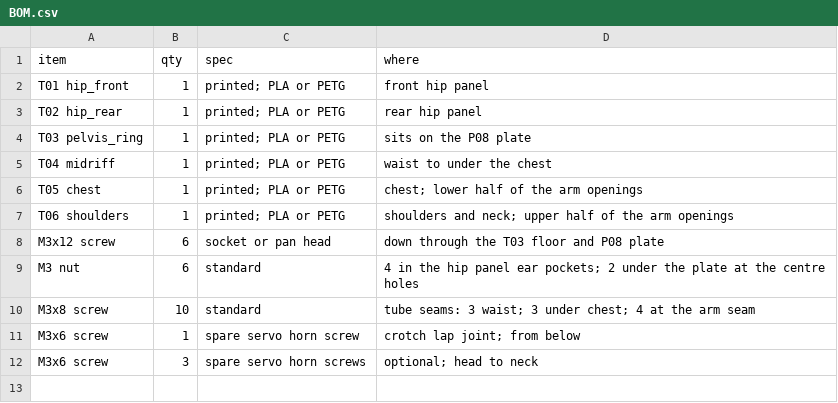
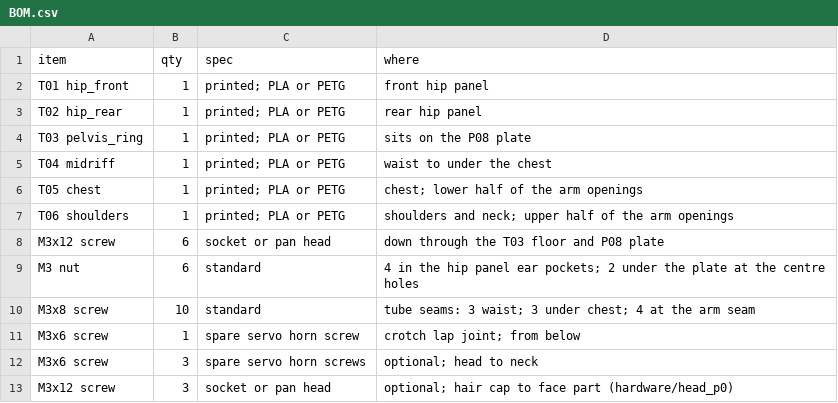
Before and after one commit to SeanEZhou/slender-biped, a CSV file: hardware/torso_p0/BOM.csv, drawn as a sheet; the diff names each change by its address in the sheet, - before the commit and + after, or states it on an @@ line.

Commit message:
Add printable head H1: face part and bolt-on hair cap
Two parts split on a vertical bore so the cap lifts straight off, leaving the
head open for later parts such as a camera. Three horizontal M3x12 screws at
the back and sides hold the cap and stay visible, matching the torso seams.
Includes the generator, print STLs, fit report, renders and paint previews. Not
yet printed.

README: add the head design section; power delivery moves to section 11.

```diff
--- a/hardware/torso_p0/BOM.csv
+++ b/hardware/torso_p0/BOM.csv
+row 13: M3x12 screw | 3 | socket or pan head | optional; hair cap to face part (hardware/head_p0)
```
Also changed, not shown: 15 other files.
